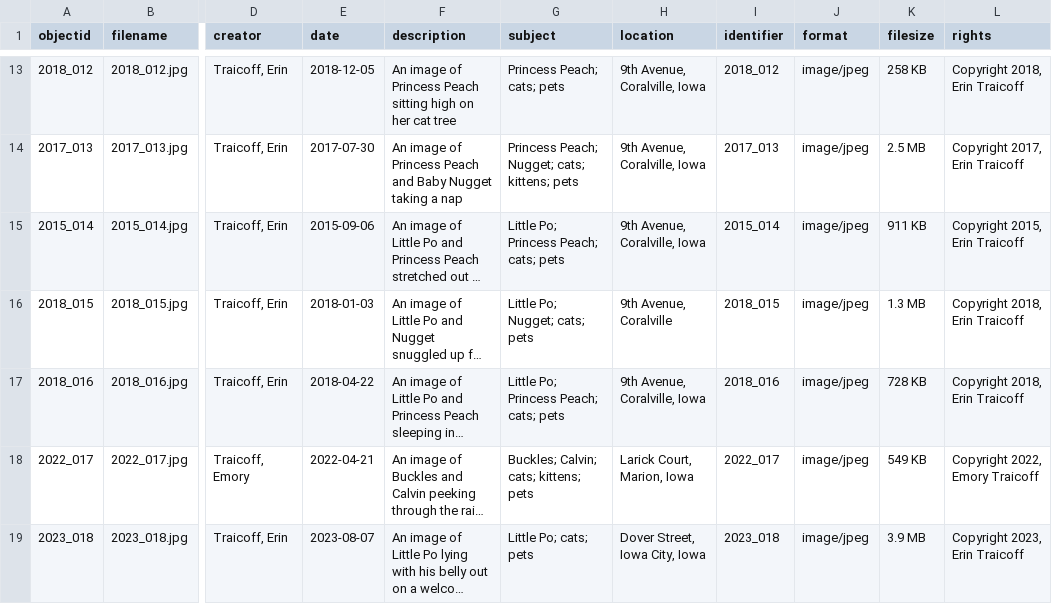
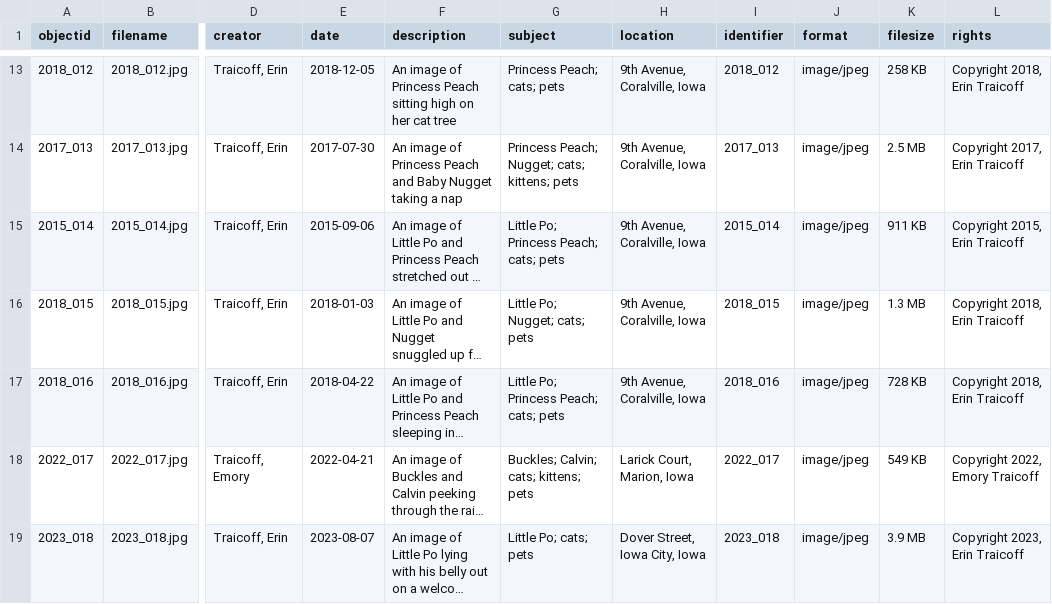
Before and after one commit to erint14/cat-pics, a CSV file: _data/cat-pics2.csv, drawn as a sheet; only a part is shown, gaps mark what is left out; long unchanged cells end in …; the diff names each change by its address in the sheet, - before the commit and + after, or states it on an @@ line.

Commit message:
Update cat-pics2.csv

```diff
--- a/_data/cat-pics2.csv
+++ b/_data/cat-pics2.csv
-H16 (location): 9th Avenue, Coralville
+H16 (location): 9th Avenue, Coralville, Iowa
```
